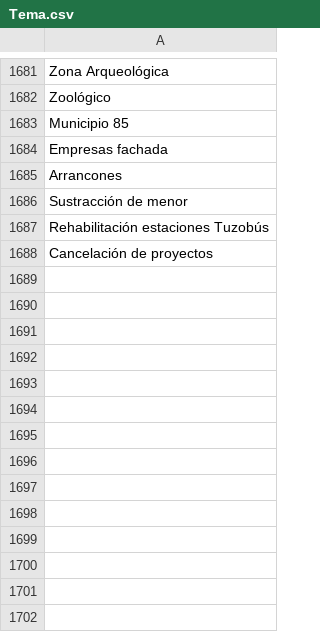
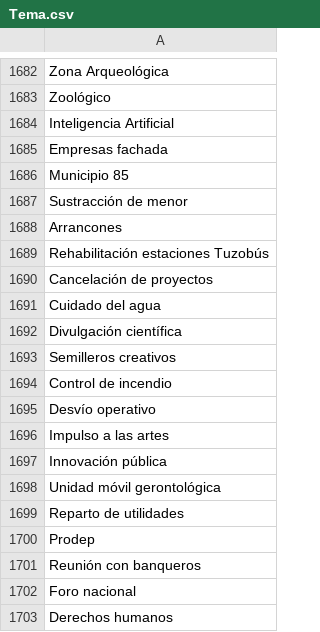
Before and after one commit to thelonious9/radio, a CSV file: Tema.csv, drawn as a sheet; only a part is shown, gaps mark what is left out; the diff covers the shown part only.

Commit message:
Nuevos temas

```diff
--- a/Tema.csv
+++ b/Tema.csv
@@ -1682,7 +1683,21 @@ Zona Arqueológica
 Zoológico
+Inteligencia Artificial
+Empresas fachada
 Municipio 85
-Empresas fachada
+Sustracción de menor
 Arrancones
-Sustracción de menor
 Rehabilitación estaciones Tuzobús
 Cancelación de proyectos
+Cuidado del agua
+Divulgación científica
+Semilleros creativos
+Control de incendio
+Desvío operativo
+Impulso a las artes
+Innovación pública
+Unidad móvil gerontológica
+Reparto de utilidades
+Prodep
+Reunión con banqueros
+Foro nacional
+Derechos humanos
```
Also changed, not shown: 98 added rows elsewhere in this file.
